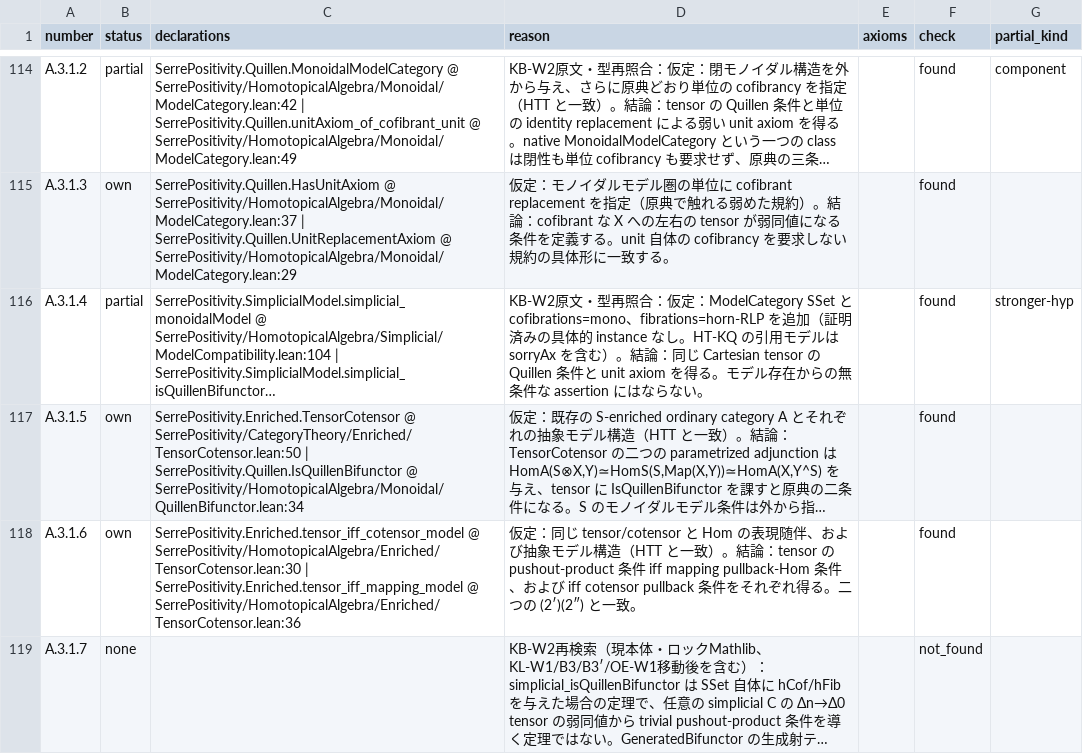
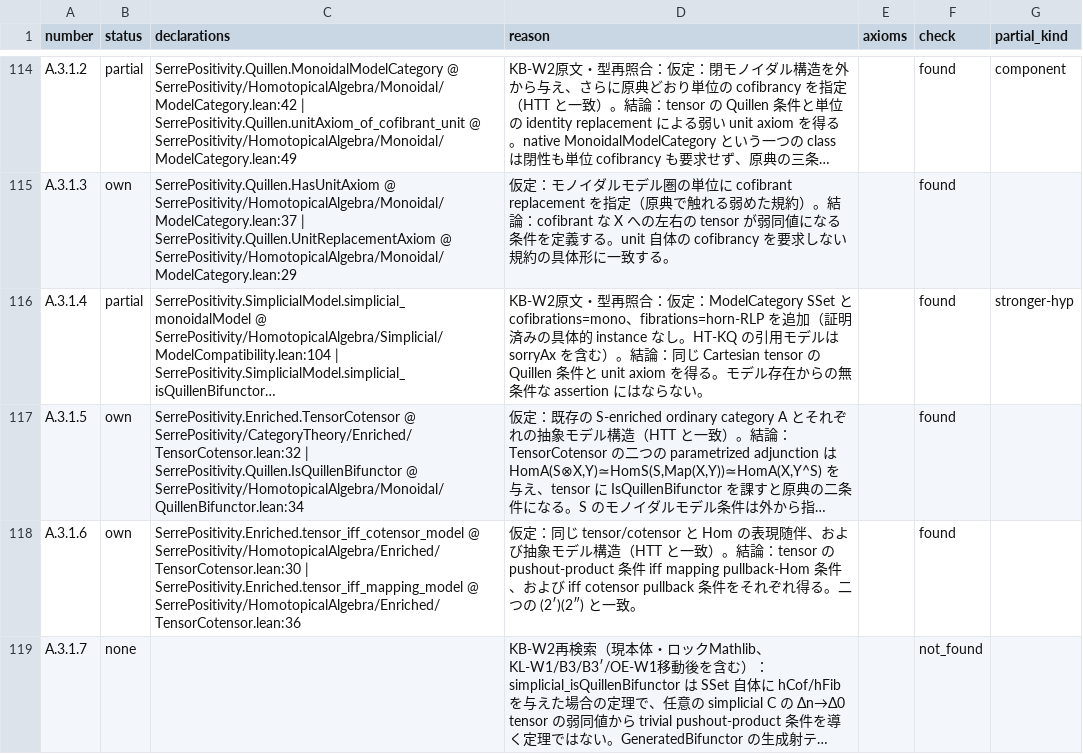
Before and after one commit to unaoya/SerrePositivity, a CSV file: research/htt-coverage/review/chA.csv, drawn as a sheet; only a part is shown, gaps mark what is left out; long unchanged cells end in …; the diff names each change by its address in the sheet, - before the commit and + after, or states it on an @@ line.

```diff
--- a/research/htt-coverage/review/chA.csv
+++ b/research/htt-coverage/review/chA.csv
-C117 (declarations): SerrePositivity.Enriched.TensorCotensor @ SerrePositivity/CategoryTheory/Enriched/TensorCotensor.lean:50 | SerrePositivity.Quillen.IsQuillenBifunctor…
+C117 (declarations): SerrePositivity.Enriched.TensorCotensor @ SerrePositivity/CategoryTheory/Enriched/TensorCotensor.lean:32 | SerrePositivity.Quillen.IsQuillenBifunctor…
```
Also changed, not shown: 26 other files.
